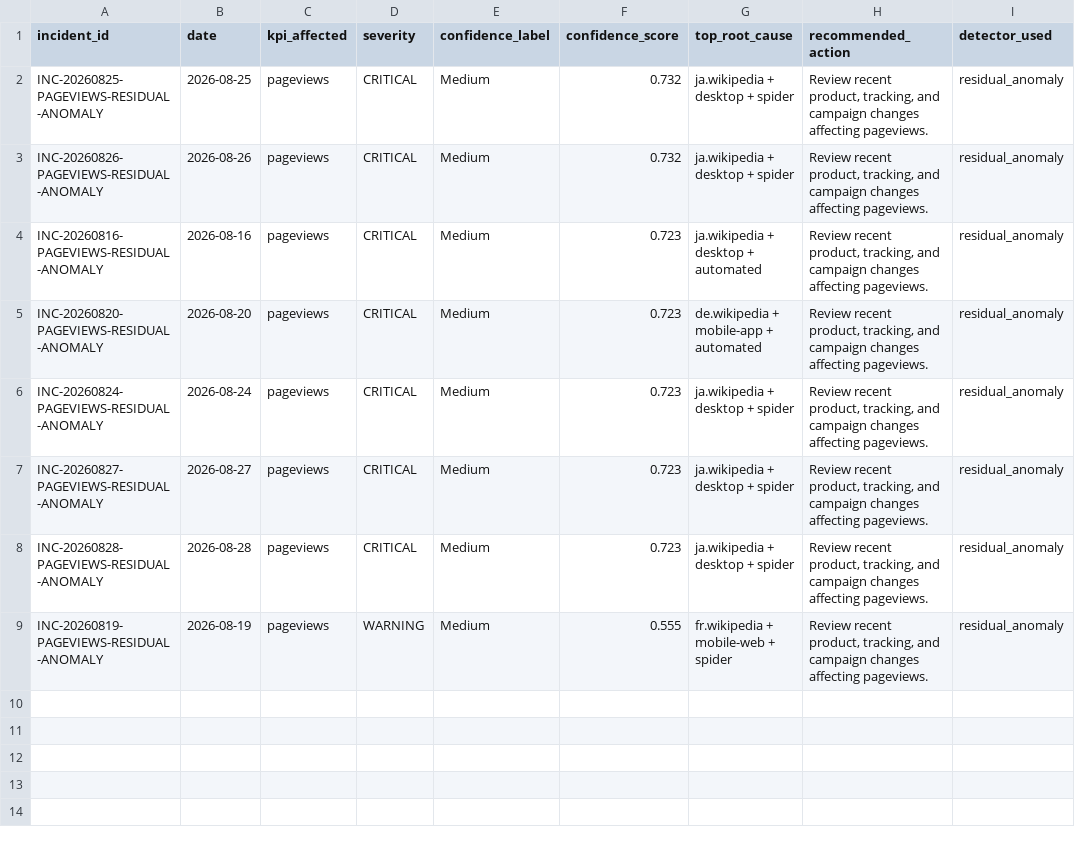
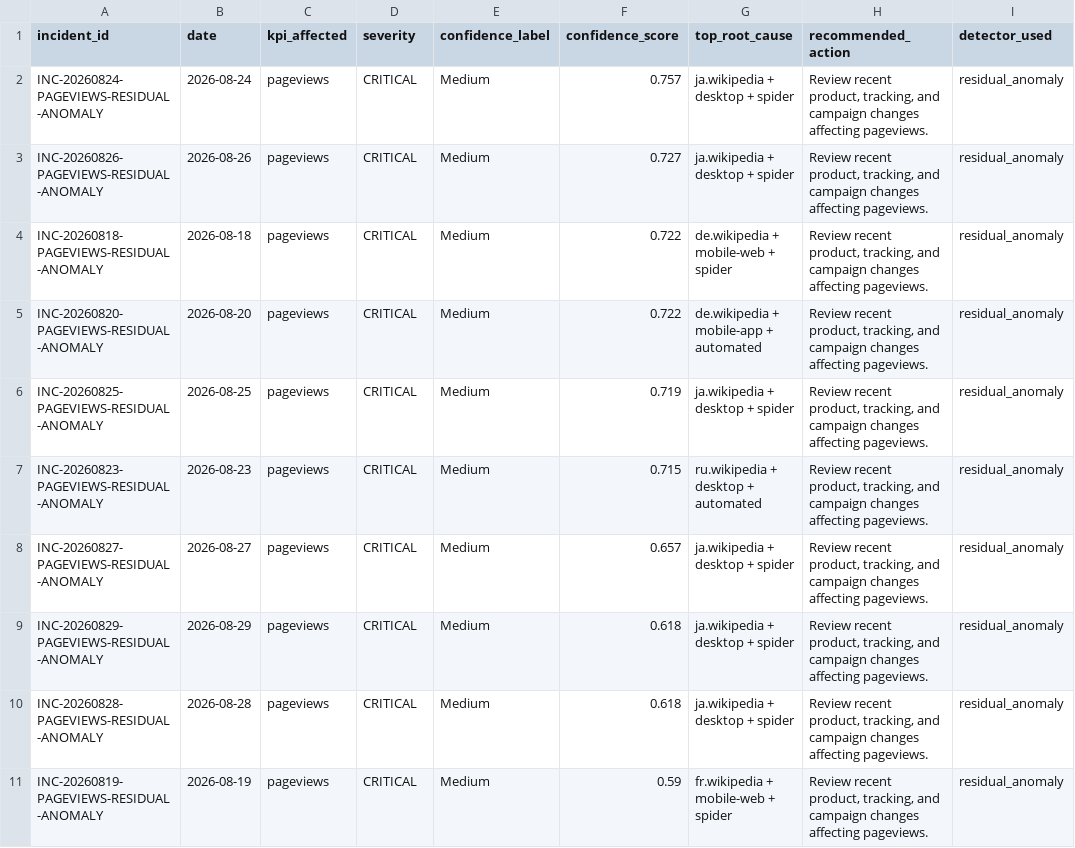
Before and after one commit to Kartz82/kpi-anomaly-diagnostics, a CSV file: data/live/reports/live_incident_history.csv, drawn as a sheet.

```diff
--- a/data/live/reports/live_incident_history.csv
+++ b/data/live/reports/live_incident_history.csv
@@ -1,9 +1,11 @@
 incident_id,date,kpi_affected,severity,confidence_label,confidence_score,top_root_cause,recommended_action,detector_used
-INC-20260825-PAGEVIEWS-RESIDUAL-ANOMALY,2026-08-25,pageviews,CRITICAL,Medium,0.732,ja.wikipedia + desktop + spider,"Review recent product, tracking, and campaign changes affecting pageviews.",residual_anomaly
-INC-20260826-PAGEVIEWS-RESIDUAL-ANOMALY,2026-08-26,pageviews,CRITICAL,Medium,0.732,ja.wikipedia + desktop + spider,"Review recent product, tracking, and campaign changes affecting pageviews.",residual_anomaly
-INC-20260816-PAGEVIEWS-RESIDUAL-ANOMALY,2026-08-16,pageviews,CRITICAL,Medium,0.723,ja.wikipedia + desktop + automated,"Review recent product, tracking, and campaign changes affecting pageviews.",residual_anomaly
-INC-20260820-PAGEVIEWS-RESIDUAL-ANOMALY,2026-08-20,pageviews,CRITICAL,Medium,0.723,de.wikipedia + mobile-app + automated,"Review recent product, tracking, and campaign changes affecting pageviews.",residual_anomaly
-INC-20260824-PAGEVIEWS-RESIDUAL-ANOMALY,2026-08-24,pageviews,CRITICAL,Medium,0.723,ja.wikipedia + desktop + spider,"Review recent product, tracking, and campaign changes affecting pageviews.",residual_anomaly
-INC-20260827-PAGEVIEWS-RESIDUAL-ANOMALY,2026-08-27,pageviews,CRITICAL,Medium,0.723,ja.wikipedia + desktop + spider,"Review recent product, tracking, and campaign changes affecting pageviews.",residual_anomaly
-INC-20260828-PAGEVIEWS-RESIDUAL-ANOMALY,2026-08-28,pageviews,CRITICAL,Medium,0.723,ja.wikipedia + desktop + spider,"Review recent product, tracking, and campaign changes affecting pageviews.",residual_anomaly
-INC-20260819-PAGEVIEWS-RESIDUAL-ANOMALY,2026-08-19,pageviews,WARNING,Medium,0.555,fr.wikipedia + mobile-web + spider,"Review recent product, tracking, and campaign changes affecting pageviews.",residual_anomaly
+INC-20260824-PAGEVIEWS-RESIDUAL-ANOMALY,2026-08-24,pageviews,CRITICAL,Medium,0.757,ja.wikipedia + desktop + spider,"Review recent product, tracking, and campaign changes affecting pageviews.",residual_anomaly
+INC-20260826-PAGEVIEWS-RESIDUAL-ANOMALY,2026-08-26,pageviews,CRITICAL,Medium,0.727,ja.wikipedia + desktop + spider,"Review recent product, tracking, and campaign changes affecting pageviews.",residual_anomaly
+INC-20260818-PAGEVIEWS-RESIDUAL-ANOMALY,2026-08-18,pageviews,CRITICAL,Medium,0.722,de.wikipedia + mobile-web + spider,"Review recent product, tracking, and campaign changes affecting pageviews.",residual_anomaly
+INC-20260820-PAGEVIEWS-RESIDUAL-ANOMALY,2026-08-20,pageviews,CRITICAL,Medium,0.722,de.wikipedia + mobile-app + automated,"Review recent product, tracking, and campaign changes affecting pageviews.",residual_anomaly
+INC-20260825-PAGEVIEWS-RESIDUAL-ANOMALY,2026-08-25,pageviews,CRITICAL,Medium,0.719,ja.wikipedia + desktop + spider,"Review recent product, tracking, and campaign changes affecting pageviews.",residual_anomaly
+INC-20260823-PAGEVIEWS-RESIDUAL-ANOMALY,2026-08-23,pageviews,CRITICAL,Medium,0.715,ru.wikipedia + desktop + automated,"Review recent product, tracking, and campaign changes affecting pageviews.",residual_anomaly
+INC-20260827-PAGEVIEWS-RESIDUAL-ANOMALY,2026-08-27,pageviews,CRITICAL,Medium,0.657,ja.wikipedia + desktop + spider,"Review recent product, tracking, and campaign changes affecting pageviews.",residual_anomaly
+INC-20260829-PAGEVIEWS-RESIDUAL-ANOMALY,2026-08-29,pageviews,CRITICAL,Medium,0.618,ja.wikipedia + desktop + spider,"Review recent product, tracking, and campaign changes affecting pageviews.",residual_anomaly
+INC-20260828-PAGEVIEWS-RESIDUAL-ANOMALY,2026-08-28,pageviews,CRITICAL,Medium,0.618,ja.wikipedia + desktop + spider,"Review recent product, tracking, and campaign changes affecting pageviews.",residual_anomaly
+INC-20260819-PAGEVIEWS-RESIDUAL-ANOMALY,2026-08-19,pageviews,CRITICAL,Medium,0.59,fr.wikipedia + mobile-web + spider,"Review recent product, tracking, and campaign changes affecting pageviews.",residual_anomaly
```
Also changed, not shown: data/live/reports/live_top_root_causes.csv, 6 other files.
